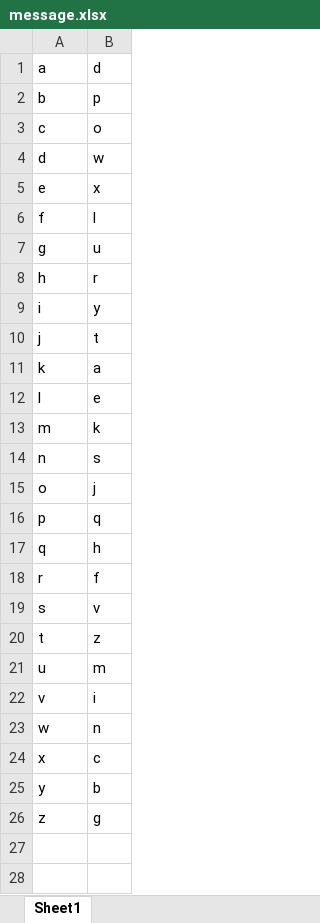
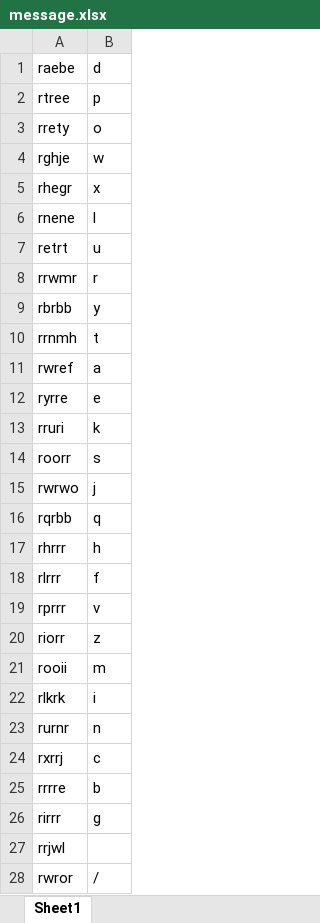
Before and after one commit to ScriptingBeyondCS/CS-35, an Excel workbook: week_0/Directories_to_embed/last_hope/message.xlsx, sheet Sheet1, drawn as a sheet; values as stored, in another font and other column widths than the file's, no borders; charts and pictures not drawn; the diff names each change by its address in the sheet, - before the commit and + after, or states it on an @@ line.

```diff
--- a/week_0/Directories_to_embed/last_hope/message.xlsx (sheet Sheet1)
+++ b/week_0/Directories_to_embed/last_hope/message.xlsx (sheet Sheet1)
-A1: a
+A1: raebe
-A2: b
+A2: rtree
-A3: c
+A3: rrety
-A4: d
+A4: rghje
-A5: e
+A5: rhegr
-A6: f
+A6: rnene
-A7: g
+A7: retrt
-A8: h
+A8: rrwmr
-A9: i
+A9: rbrbb
-A10: j
+A10: rrnmh
-A11: k
+A11: rwref
-A12: l
+A12: ryrre
-A13: m
+A13: rruri
-A14: n
+A14: roorr
-A15: o
+A15: rwrwo
-A16: p
+A16: rqrbb
-A17: q
+A17: rhrrr
-A18: r
+A18: rlrrr
-A19: s
+A19: rprrr
-A20: t
+A20: riorr
-A21: u
+A21: rooii
-A22: v
+A22: rlkrk
-A23: w
+A23: rurnr
-A24: x
+A24: rxrrj
-A25: y
+A25: rrrre
-A26: z
+A26: rirrr
+row 27: rrjwl
+row 28: rwror | /
```
Also changed, not shown: 1 other file.
